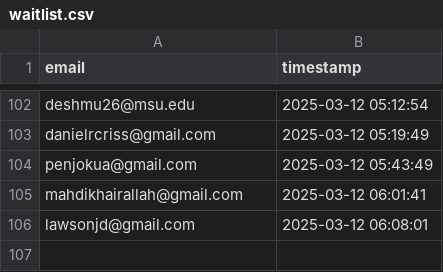
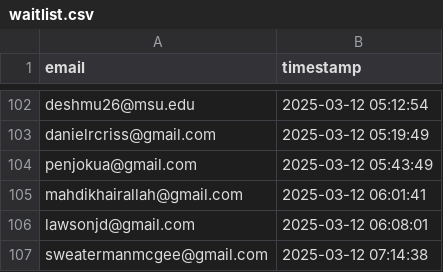
Before and after one commit to drinkitza/drinkitza, a CSV file: emails/waitlist.csv, drawn as a sheet; only a part is shown, gaps mark what is left out; the diff names each change by its address in the sheet, - before the commit and + after, or states it on an @@ line.

Commit message:
Add email: sweatermanmcgee@gmail.com

```diff
--- a/emails/waitlist.csv
+++ b/emails/waitlist.csv
+row 107: sweatermanmcgee@gmail.com | 2025-03-12 07:14:38
```
